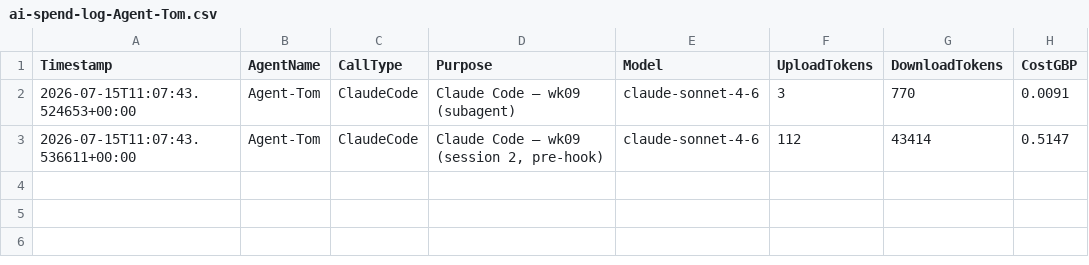
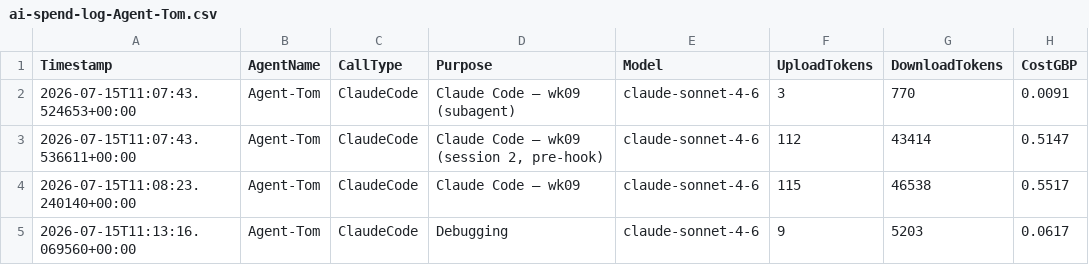
Before and after one commit to JackSwerdlow/ai-accelerator-hackathons, a CSV file: wk09/solution/ai-spend-log-Agent-Tom.csv, drawn as a sheet.

Commit message:
feat: add tom spend log

```diff
--- a/wk09/solution/ai-spend-log-Agent-Tom.csv
+++ b/wk09/solution/ai-spend-log-Agent-Tom.csv
@@ -3 +3,3 @@ Timestamp,AgentName,CallType,Purpose,Model,UploadTokens,DownloadTokens,CostGBP
 2026-07-15T11:07:43.536611+00:00,Agent-Tom,ClaudeCode,"Claude Code — wk09 (session 2, pre-hook)",claude-sonnet-4-6,112,43414,0.5147
+2026-07-15T11:08:23.240140+00:00,Agent-Tom,ClaudeCode,Claude Code — wk09,claude-sonnet-4-6,115,46538,0.5517
+2026-07-15T11:13:16.069560+00:00,Agent-Tom,ClaudeCode,Debugging,claude-sonnet-4-6,9,5203,0.0617
```
